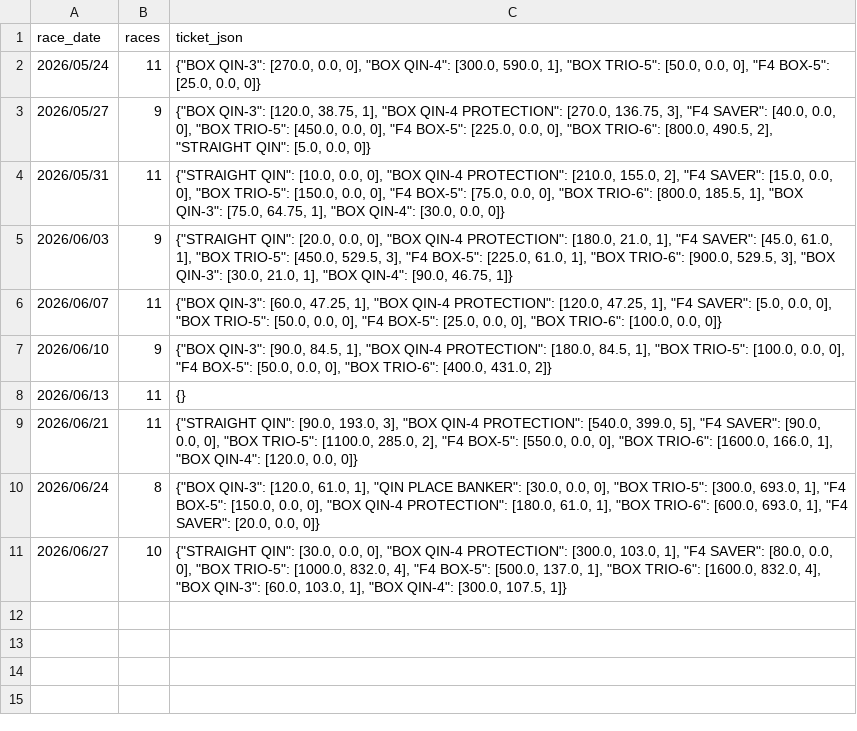
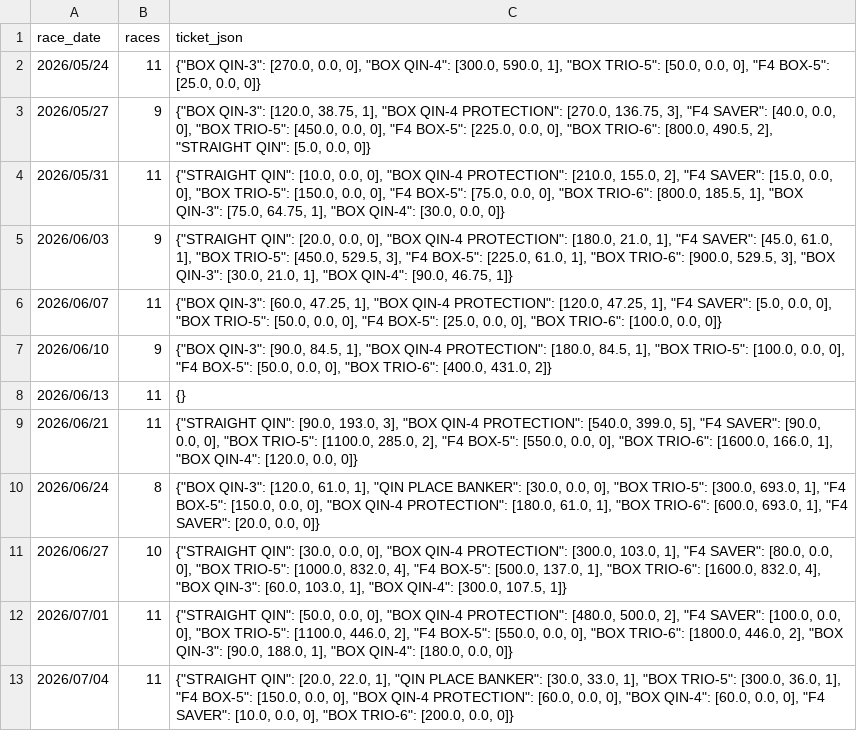
Before and after one commit to jitchamoli/hkjc-racing-analyzer, a CSV file: tracking_data/hk_forward_validation_replay.csv, drawn as a sheet.

```diff
--- a/tracking_data/hk_forward_validation_replay.csv
+++ b/tracking_data/hk_forward_validation_replay.csv
@@ -11 +11,3 @@ race_date,races,ticket_json
 2026/06/27,10,"{""STRAIGHT QIN"": [30.0, 0.0, 0], ""BOX QIN-4 PROTECTION"": [300.0, 103.0, 1], ""F4 SAVER"": [80.0, 0.0, 0], ""BOX TRIO-5"": [1000.0, 832.0, 4], ""F4 BOX-5"": [500.0, 137.0, 1], ""BOX TRIO-6"": [1600.0, 832.0, 4], ""BOX QIN-3"": [60.0, 103.0, 1], ""BOX QIN-4"": [300.0, 107.5, 1]}"
+2026/07/01,11,"{""STRAIGHT QIN"": [50.0, 0.0, 0], ""BOX QIN-4 PROTECTION"": [480.0, 500.0, 2], ""F4 SAVER"": [100.0, 0.0, 0], ""BOX TRIO-5"": [1100.0, 446.0, 2], ""F4 BOX-5"": [550.0, 0.0, 0], ""BOX TRIO-6"": [1800.0, 446.0, 2], ""BOX QIN-3"": [90.0, 188.0, 1], ""BOX QIN-4"": [180.0, 0.0, 0]}"
+2026/07/04,11,"{""STRAIGHT QIN"": [20.0, 22.0, 1], ""QIN PLACE BANKER"": [30.0, 33.0, 1], ""BOX TRIO-5"": [300.0, 36.0, 1], ""F4 BOX-5"": [150.0, 0.0, 0], ""BOX QIN-4 PROTECTION"": [60.0, 0.0, 0], ""BOX QIN-4"": [60.0, 0.0, 0], ""F4 SAVER"": [10.0, 0.0, 0], ""BOX TRIO-6"": [200.0, 0.0, 0]}"
```
Also changed, not shown: tracking_data/longshot_trio_log.csv, tracking_data/qpl_log.csv, 15 other files.
